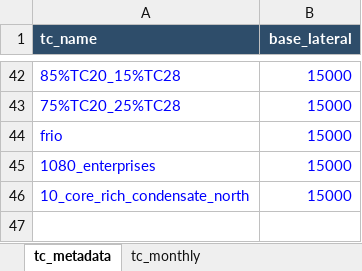
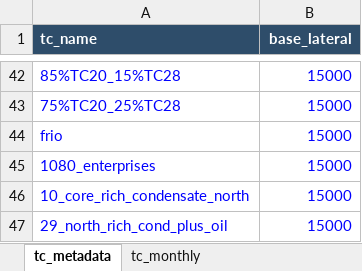
Before and after one commit to mburkegr/Utica-Model-V7, an Excel workbook: type_curve_library.xlsx, sheet tc_metadata, drawn as a sheet; only a part is shown, gaps mark what is left out; values as stored, in another font and other column widths than the file's, no borders; the diff names each change by its address in the sheet, - before the commit and + after, or states it on an @@ line.

```diff
--- a/type_curve_library.xlsx (sheet tc_metadata)
+++ b/type_curve_library.xlsx (sheet tc_metadata)
+row 47: 29_north_rich_cond_plus_oil | 15000
```
Also changed, not shown: sheet tc_monthly.
